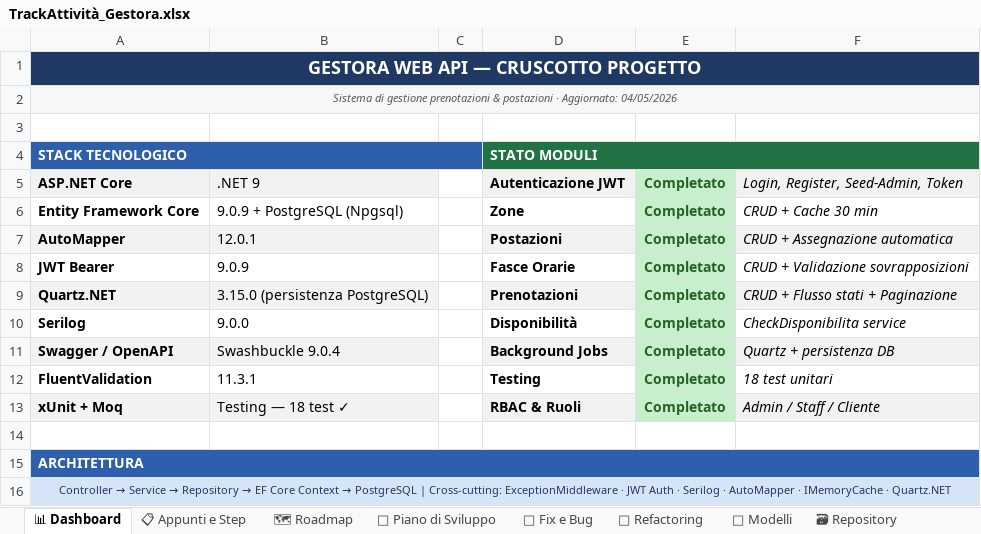
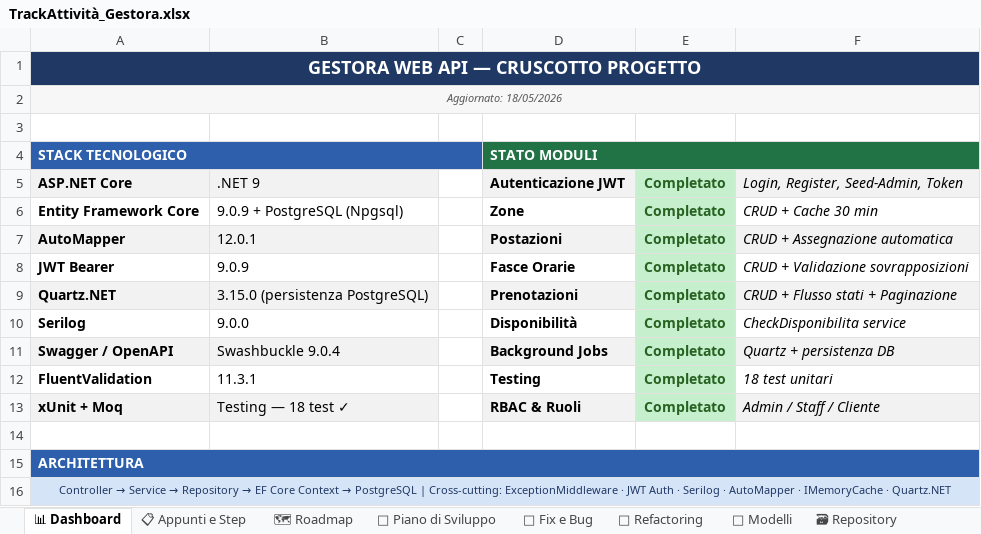
Before and after one commit to iacurtofabio-ui/Gestora-Project, an Excel workbook: TrackAttività_Gestora.xlsx, sheet 📊 Dashboard, drawn as a sheet; values as stored, in another font and other column widths than the file's, no borders; the diff names each change by its address in the sheet, - before the commit and + after, or states it on an @@ line.

```diff
--- a/TrackAttività_Gestora.xlsx (sheet 📊 Dashboard)
+++ b/TrackAttività_Gestora.xlsx (sheet 📊 Dashboard)
-A2: Sistema di gestione prenotazioni & postazioni · Aggiornato: 04/05/2026
+A2: Aggiornato: 18/05/2026
```
Also changed, not shown: sheet 📋 Appunti e Step, 2 other files.
